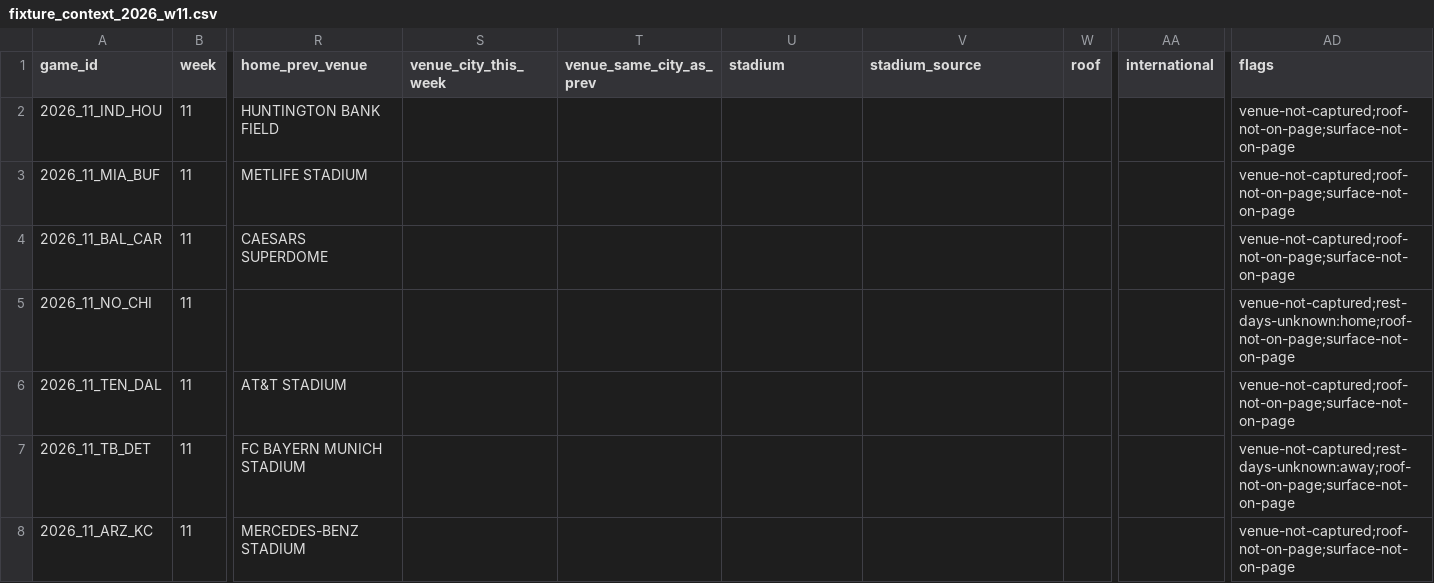
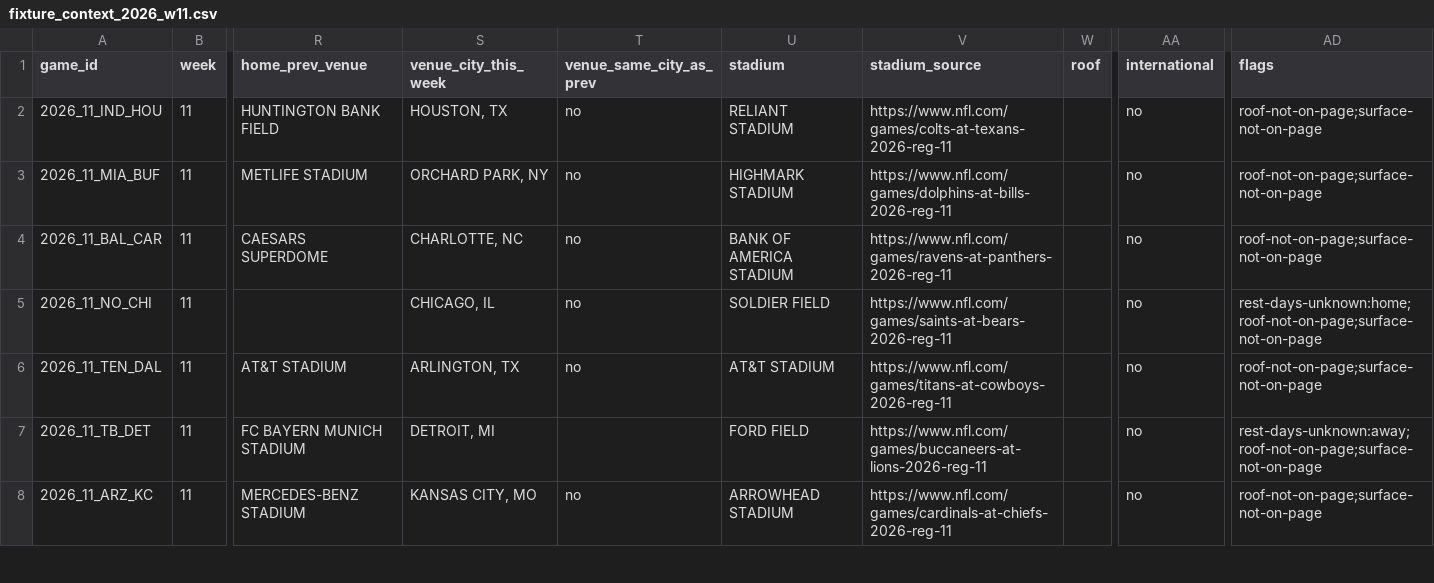
Before and after one commit to karagemop466-tech/X1, a CSV file: data/official/fixture_context/fixture_context_2026_w11.csv, drawn as a sheet; only a part is shown, gaps mark what is left out; the diff covers the shown part only; the diff names each change by its address in the sheet, - before the commit and + after, or states it on an @@ line.

Commit message:
round6 R6-1/R6-3: venue reparse path + entity defect fix, fixture-context keyed to the capture, escrow inputs ledger with exact re-derivation (26/26) and the game-cluster luck panel
Co-authored-by: arena-agent <297053741+arena-agent@users.noreply.github.com>

```diff
--- a/data/official/fixture_context/fixture_context_2026_w11.csv
+++ b/data/official/fixture_context/fixture_context_2026_w11.csv
-S2 (venue_city_this_week): (empty)
+S2 (venue_city_this_week): HOUSTON, TX
-T2:T6 (venue_same_city_as_prev): (empty)
+T2:T6 (venue_same_city_as_prev): no
-U2 (stadium): (empty)
+U2 (stadium): RELIANT STADIUM
-V2 (stadium_source): (empty)
+V2 (stadium_source): https://www.nfl.com/games/colts-at-texans-2026-reg-11
-AA2:AA8 (international): (empty)
+AA2:AA8 (international): no
-AD2:AD4 (flags): venue-not-captured;roof-not-on-page;surface-not-on-page
+AD2:AD4 (flags): roof-not-on-page;surface-not-on-page
-S3 (venue_city_this_week): (empty)
+S3 (venue_city_this_week): ORCHARD PARK, NY
-U3 (stadium): (empty)
+U3 (stadium): HIGHMARK STADIUM
-V3 (stadium_source): (empty)
+V3 (stadium_source): https://www.nfl.com/games/dolphins-at-bills-2026-reg-11
-S4 (venue_city_this_week): (empty)
+S4 (venue_city_this_week): CHARLOTTE, NC
-U4 (stadium): (empty)
+U4 (stadium): BANK OF AMERICA STADIUM
-V4 (stadium_source): (empty)
+V4 (stadium_source): https://www.nfl.com/games/ravens-at-panthers-2026-reg-11
-S5 (venue_city_this_week): (empty)
+S5 (venue_city_this_week): CHICAGO, IL
-U5 (stadium): (empty)
+U5 (stadium): SOLDIER FIELD
-V5 (stadium_source): (empty)
+V5 (stadium_source): https://www.nfl.com/games/saints-at-bears-2026-reg-11
-AD5 (flags): venue-not-captured;rest-days-unknown:home;roof-not-on-page;surface-not-on-page
+AD5 (flags): rest-days-unknown:home;roof-not-on-page;surface-not-on-page
-S6 (venue_city_this_week): (empty)
+S6 (venue_city_this_week): ARLINGTON, TX
-U6 (stadium): (empty)
+U6 (stadium): AT&T STADIUM
-V6 (stadium_source): (empty)
+V6 (stadium_source): https://www.nfl.com/games/titans-at-cowboys-2026-reg-11
-AD6 (flags): venue-not-captured;roof-not-on-page;surface-not-on-page
+AD6 (flags): roof-not-on-page;surface-not-on-page
-S7 (venue_city_this_week): (empty)
+S7 (venue_city_this_week): DETROIT, MI
-U7 (stadium): (empty)
+U7 (stadium): FORD FIELD
-V7 (stadium_source): (empty)
+V7 (stadium_source): https://www.nfl.com/games/buccaneers-at-lions-2026-reg-11
-AD7 (flags): venue-not-captured;rest-days-unknown:away;roof-not-on-page;surface-not-on-page
+AD7 (flags): rest-days-unknown:away;roof-not-on-page;surface-not-on-page
-S8 (venue_city_this_week): (empty)
+S8 (venue_city_this_week): KANSAS CITY, MO
-T8 (venue_same_city_as_prev): (empty)
+T8 (venue_same_city_as_prev): no
-U8 (stadium): (empty)
+U8 (stadium): ARROWHEAD STADIUM
-V8 (stadium_source): (empty)
+V8 (stadium_source): https://www.nfl.com/games/cardinals-at-chiefs-2026-reg-11
-AD8 (flags): venue-not-captured;roof-not-on-page;surface-not-on-page
+AD8 (flags): roof-not-on-page;surface-not-on-page
```
Also changed, not shown: 36 edited cells elsewhere in this file, 7 other files.
